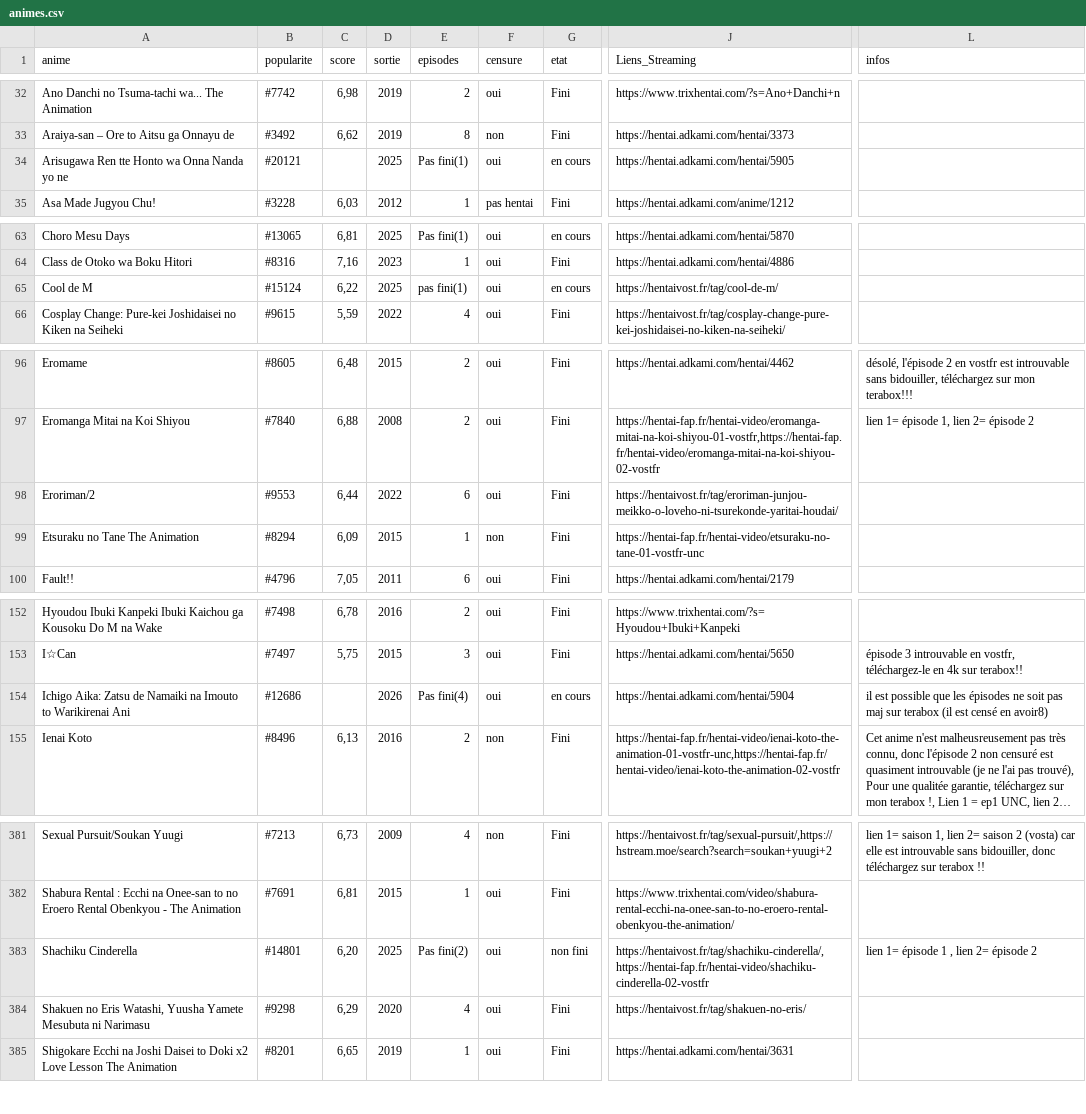
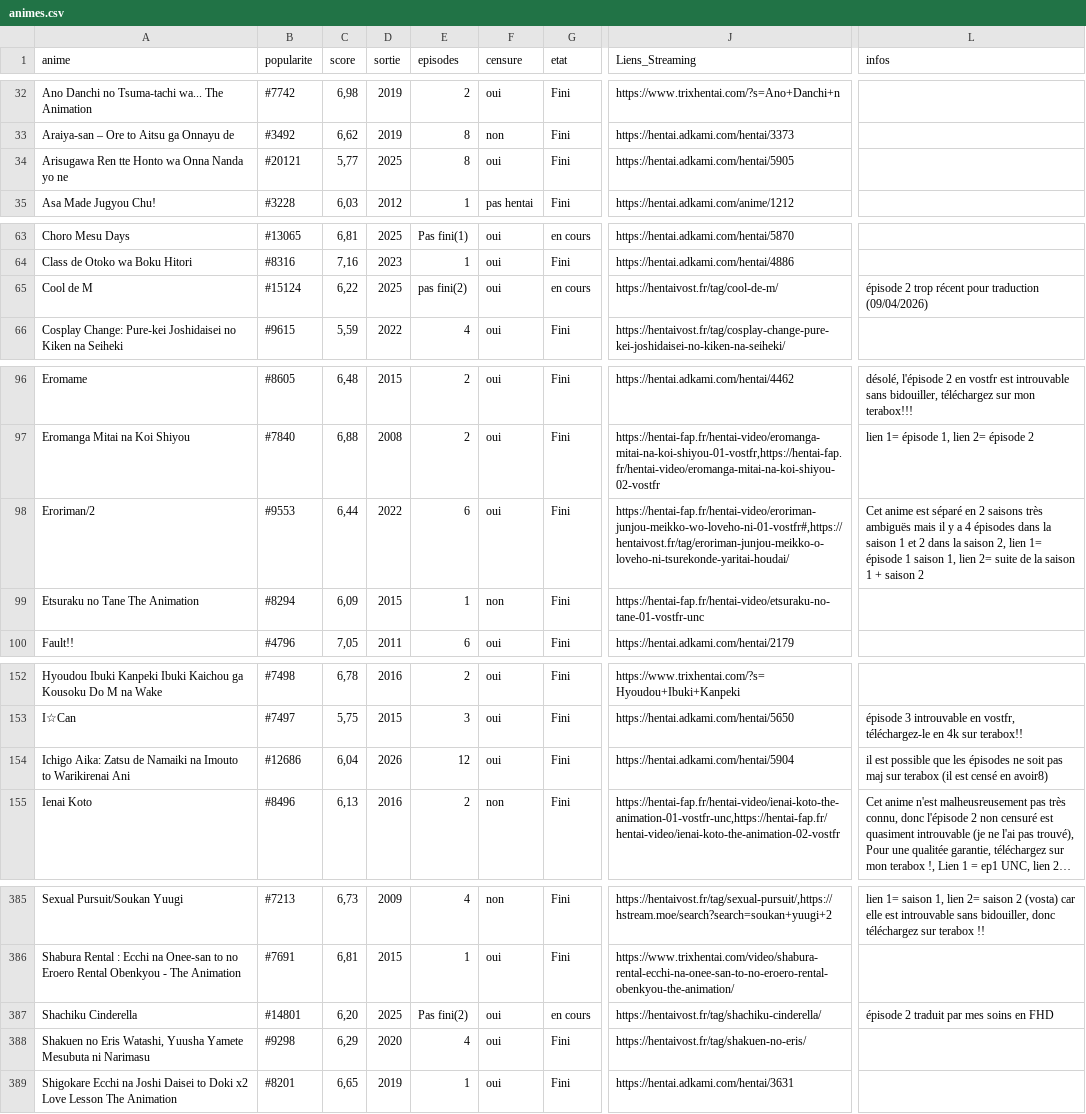
Before and after one commit to le-malicieux/le-malicieux.github.io, a CSV file: animes.csv, drawn as a sheet; only a part is shown, gaps mark what is left out; long unchanged cells end in …; addresses are those after the commit; the diff covers the shown part only; the diff names each change by its address in the sheet, - before the commit and + after, or states it on an @@ line.

Commit message:
Add files via upload

```diff
--- a/animes.csv
+++ b/animes.csv
-C34 (score): (empty)
+C34 (score): 5,77
-E34 (episodes): Pas fini(1)
+E34 (episodes): 8
-G34 (etat): en cours
+G34 (etat): Fini
-E65 (episodes): pas fini(1)
+E65 (episodes): pas fini(2)
-L65 (infos): (empty)
+L65 (infos): épisode 2 trop récent pour traduction (09/04/2026)
-J98 (Liens_Streaming): https://hentaivost.fr/tag/eroriman-junjou-meikko-o-loveho-ni-tsurekonde-yaritai-houdai/
+J98 (Liens_Streaming): https://hentai-fap.fr/hentai-video/eroriman-junjou-meikko-wo-loveho-ni-01-vostfr#,https://hentaivost.fr/tag/eroriman-junjou-meikko-o-loveho-ni-tsurekonde-yaritai-houdai/
-L98 (infos): (empty)
+L98 (infos): Cet anime est séparé en 2 saisons très ambiguës mais il y a 4 épisodes dans la saison 1 et 2 dans la saison 2, lien 1= épisode 1 saison 1, lien 2= suite de la saison 1 + saison 2
-C154 (score): (empty)
+C154 (score): 6,04
-E154 (episodes): Pas fini(4)
+E154 (episodes): 12
-G154 (etat): en cours
+G154 (etat): Fini
-G387 (etat): non fini
+G387 (etat): en cours
-J387 (Liens_Streaming): https://hentaivost.fr/tag/shachiku-cinderella/,https://hentai-fap.fr/hentai-video/shachiku-cinderella-02-vostfr
+J387 (Liens_Streaming): https://hentaivost.fr/tag/shachiku-cinderella/
-L387 (infos): lien 1= épisode 1 , lien 2= épisode 2
+L387 (infos): épisode 2 traduit par mes soins en FHD
```
Also changed, not shown: 6 added rows, 4 removed rows, 2 moved rows and 19 edited cells elsewhere in this file.
